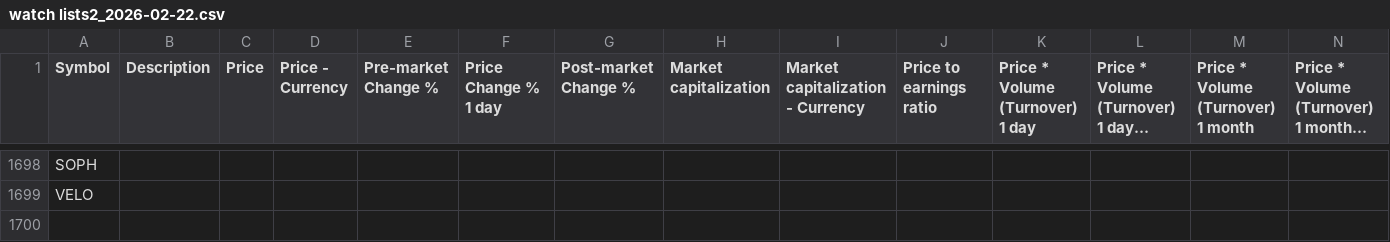
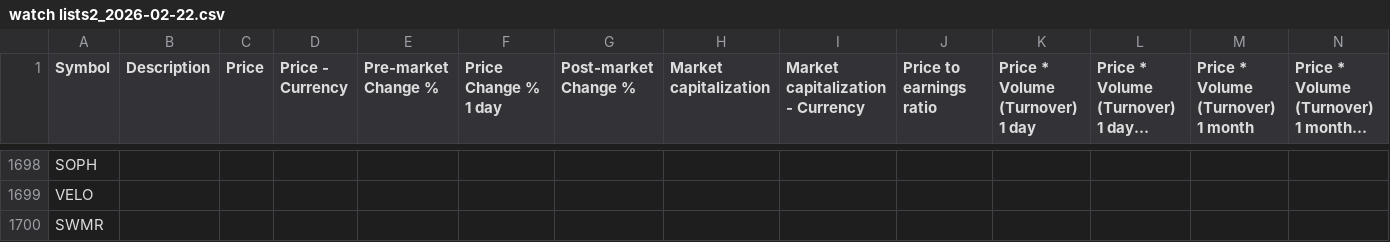
Before and after one commit to Lee-Gwonwoo/terminal_sec, a CSV file: tradigview_screener/original_data/watch lists2_2026-02-22.csv, drawn as a sheet; only a part is shown, gaps mark what is left out; long unchanged cells end in …; rows hold the shown columns only; the diff names each change by its address in the sheet, - before the commit and + after, or states it on an @@ line.

```diff
--- a/tradigview_screener/original_data/watch lists2_2026-02-22.csv
+++ b/tradigview_screener/original_data/watch lists2_2026-02-22.csv
+row 1700: SWMR
```
Also changed, not shown: 21 other files.
